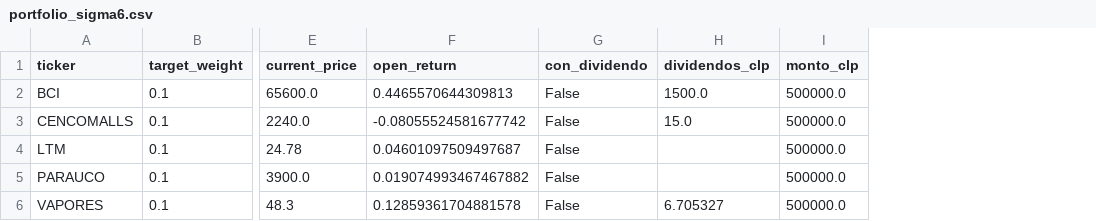
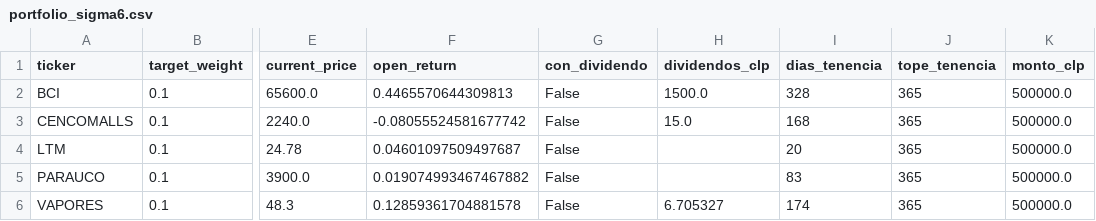
Before and after one commit to rodrigoaguirrediaz6644/alphadata-beta, a CSV file: data/portfolio_sigma6.csv, drawn as a sheet; only a part is shown, gaps mark what is left out; the diff names each change by its address in the sheet, - before the commit and + after, or states it on an @@ line.

```diff
--- a/data/portfolio_sigma6.csv
+++ b/data/portfolio_sigma6.csv
+column I (dias_tenencia), rows 2-6: 328 | 168 | 20 | 83 | 174
+column J (tope_tenencia), rows 2-6: all 365
```
Also changed, not shown: 7 other files.
